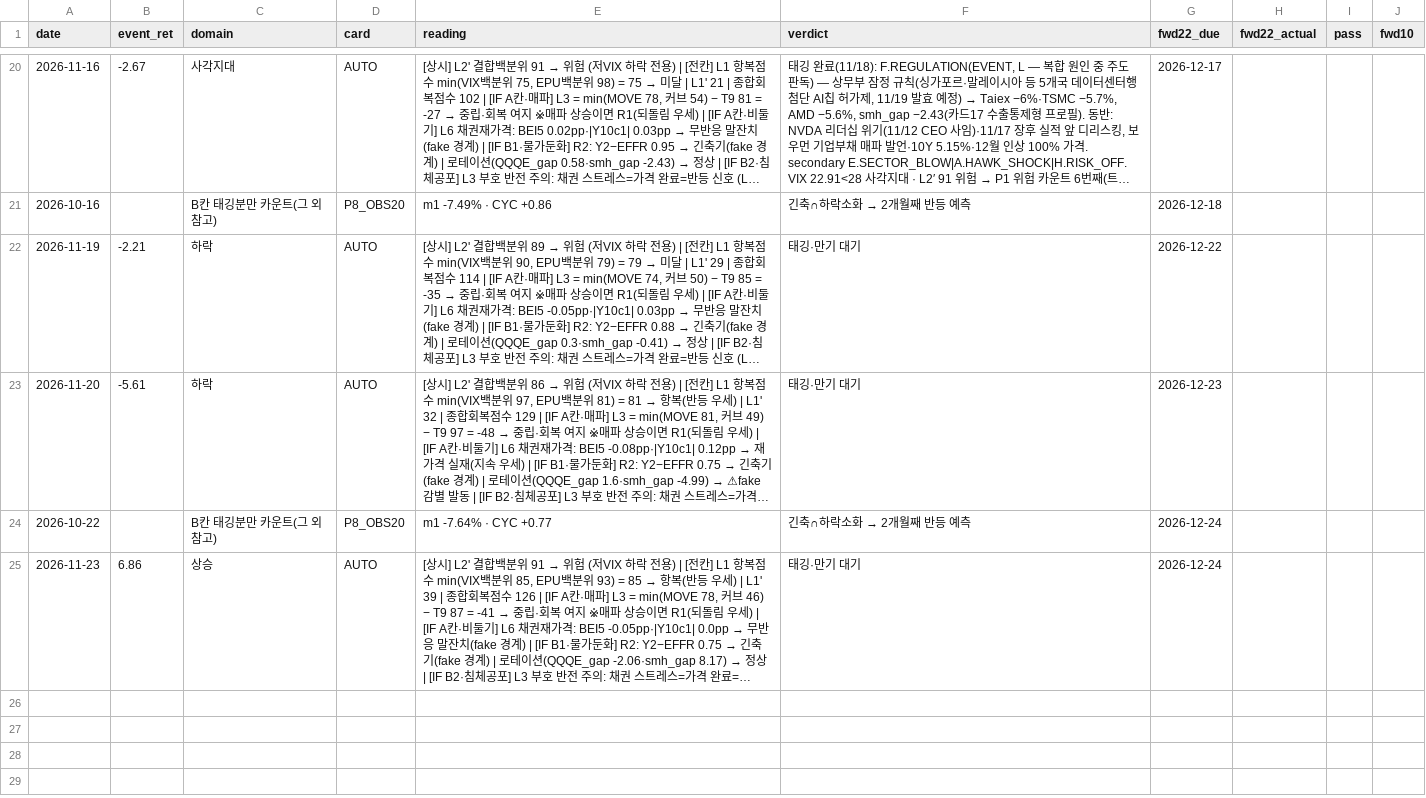
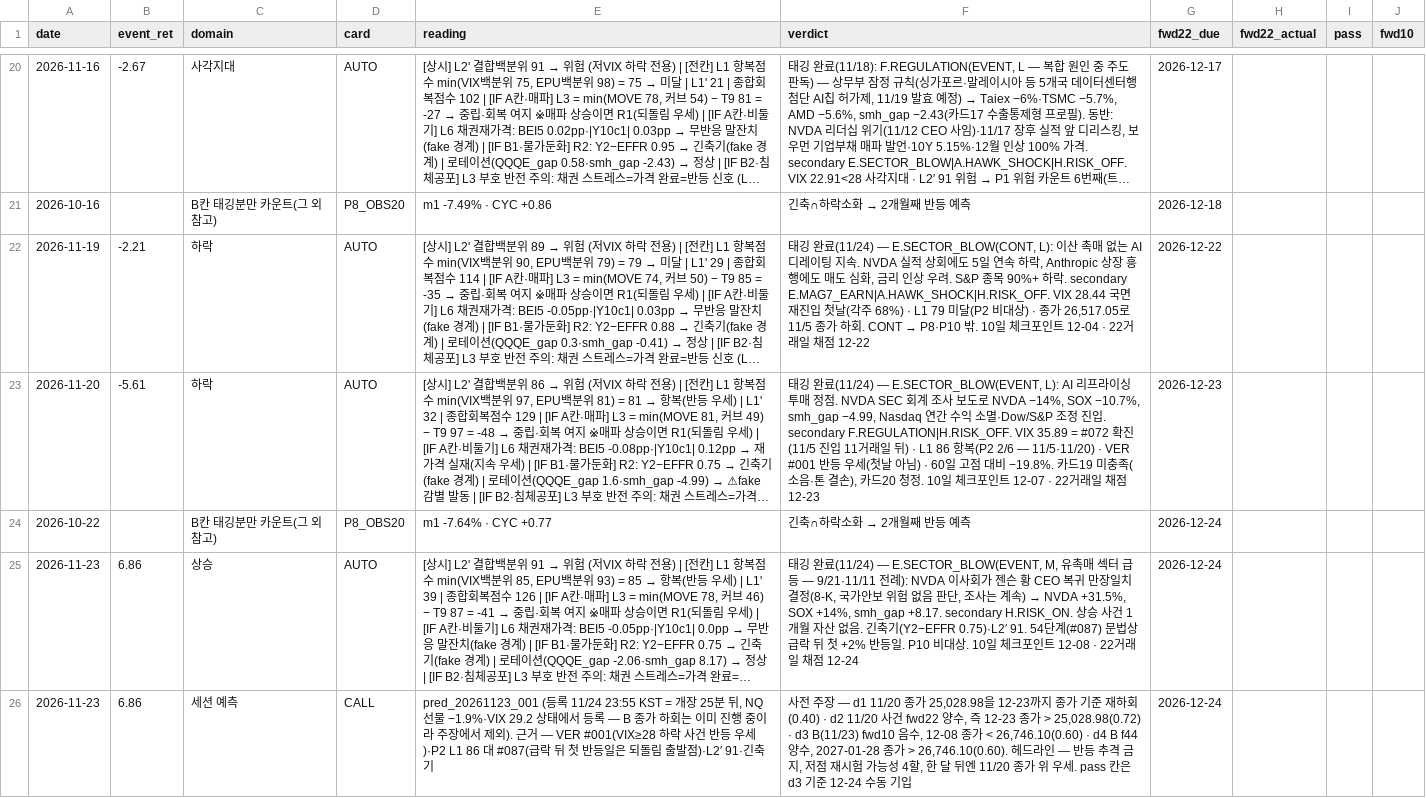
Before and after one commit to hong4137/market-watcher, a CSV file: docs/data/forward_count_ledger.csv, drawn as a sheet; only a part is shown, gaps mark what is left out; long unchanged cells end in …; the diff names each change by its address in the sheet, - before the commit and + after, or states it on an @@ line.

```diff
--- a/docs/data/forward_count_ledger.csv
+++ b/docs/data/forward_count_ledger.csv
@@ F22 (verdict): 태깅·만기 대기 → 태깅 완료(11/24) — E.SECTOR_BLOW(CONT, L): 이산 촉매 없는 AI 디레이팅 지속. NVDA 실적 상회에도 5일 연속 하락, Anthropic 상장 흥행에도 매도 심화, 금리 인상 우려. S&P 종목 90%+ 하락. secondary E.MAG7_EARN|A.HAWK_SHOCK|H.RISK_OFF. VIX 28.44 국면 재진입 첫날(각주 68%) · L1 79 미달(P2 비대상) · 종가 26,517.05로 11/5 종가 하회. CONT → P8·P10 밖. 10일 체크포인트 12-04 · 22거래일 채점 12-22 @@
-F23 (verdict): 태깅·만기 대기
+F23 (verdict): 태깅 완료(11/24) — E.SECTOR_BLOW(EVENT, L): AI 리프라이싱 투매 정점. NVDA SEC 회계 조사 보도로 NVDA −14%, SOX −10.7%, smh_gap −4.99, Nasdaq 연간 수익 소멸·Dow/S&P 조정 진입. secondary F.REGULATION|H.RISK_OFF. VIX 35.89 = #072 확진(11/5 진입 11거래일 뒤) · L1 86 항복(P2 2/6 — 11/5·11/20) · VER #001 반등 우세(첫날 아님) · 60일 고점 대비 −19.8%. 카드19 미충족(소음·톤 결손), 카드20 청정. 10일 체크포인트 12-07 · 22거래일 채점 12-23
@@ F25 (verdict): 태깅·만기 대기 → 태깅 완료(11/24) — E.SECTOR_BLOW(EVENT, M, 유촉매 섹터 급등 — 9/21·11/11 전례): NVDA 이사회가 젠슨 황 CEO 복귀 만장일치 결정(8-K, 국가안보 위험 없음 판단, 조사는 계속) → NVDA +31.5%, SOX +14%, smh_gap +8.17. secondary H.RISK_ON. 상승 사건 1개월 자산 없음. 긴축기(Y2−EFFR 0.75)·L2′ 91. 54단계(#087) 문법상 급락 뒤 첫 +2% 반등일. P10 비대상. 10일 체크포인트 12-08 · 22거래일 채점 12-24 @@
+row 26: 2026-11-23 | 6.86 | 세션 예측 | CALL | pred_20261123_001 (등록 11/24 23:55 KST = 개장 25분 뒤, NQ 선물 −1.9%·VIX 29.2 상태에서 등록 — B 종가 하회는 이미 진행 중이라 주장에서 제외). 근거 — VER #001(VIX≥28 하락 사건 반등 우세)·P2 L1 86 대 #087(급락 뒤 첫 반등일은 되돌림 출발점)·L2′ 91·긴축기 | 사전 주장 — d1 11/20 종가 25,028.98을 12-23까지 종가 기준 재하회(0.40) · d2 11/20 사건 fwd22 양수, 즉 12-23 종가 > 25,028.98(0.72) · d3 B(11/23) fwd10 음수, 12-08 종가 < 26,746.10(0.60) · d4 B f44 양수, 2027-01-28 종가 > 26,746.10(0.60). 헤드라인 — 반등 추격 금지, 저점 재시험 가능성 4할, 한 달 뒤엔 11/20 종가 위 우세. pass 칸은 d3 기준 12-24 수동 기입 | 2026-12-24
```
